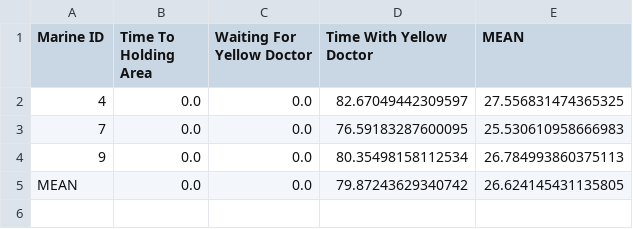
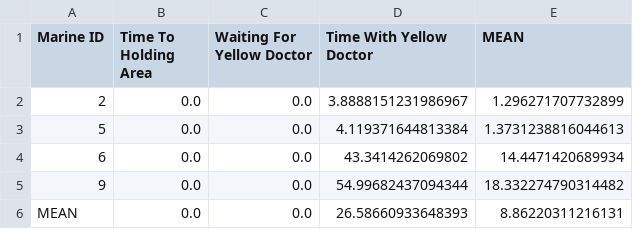
Before and after one commit to itsalljokay/MassCasualty, a CSV file: outputs/csv/yellow_averages_seperate.csv, drawn as a sheet.

```diff
--- a/outputs/csv/yellow_averages_seperate.csv
+++ b/outputs/csv/yellow_averages_seperate.csv
@@ -1,5 +1,6 @@
 Marine ID,Time To Holding Area,Waiting For Yellow Doctor,Time With Yellow Doctor,MEAN
-4,0.0,0.0,82.67049442309597,27.556831474365325
-7,0.0,0.0,76.59183287600095,25.530610958666983
-9,0.0,0.0,80.35498158112534,26.784993860375113
-MEAN,0.0,0.0,79.87243629340742,26.624145431135805
+2,0.0,0.0,3.8888151231986967,1.296271707732899
+5,0.0,0.0,4.119371644813384,1.3731238816044613
+6,0.0,0.0,43.3414262069802,14.4471420689934
+9,0.0,0.0,54.99682437094344,18.332274790314482
+MEAN,0.0,0.0,26.58660933648393,8.86220311216131
```
Also changed, not shown: outputs/csv/average_regardless_of_triage_color.csv, outputs/csv/black_averages_seperate.csv, 9 other files.
